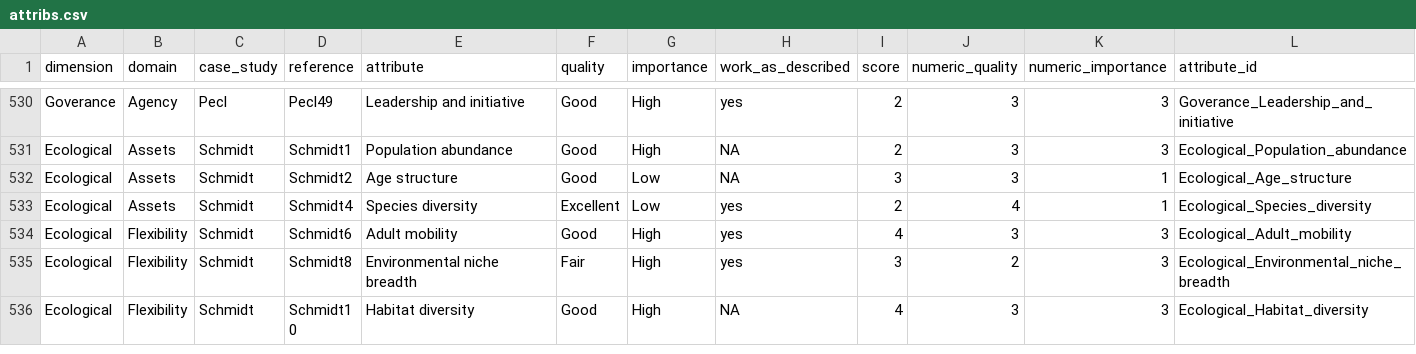
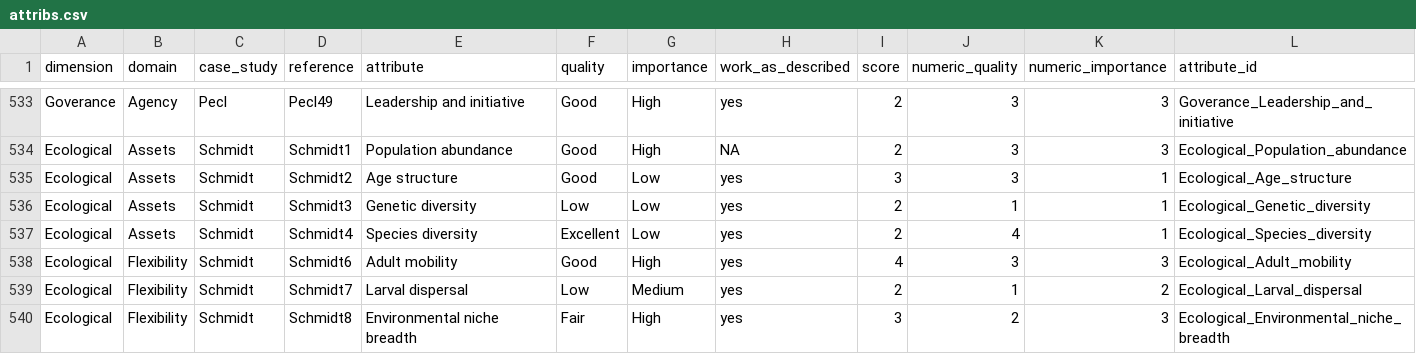
Before and after one commit to Science-for-Nature-and-People/climate-resilient-fisheries, a CSV file: case_study_analysis/mf_clustering_analysis/data/attribs.csv, drawn as a sheet; only a part is shown, gaps mark what is left out; the shorter side is filled out with more unchanged rows; the diff covers the shown part only.

Commit message:
Working on case study groupings for tool content development

```diff
--- a/case_study_analysis/mf_clustering_analysis/data/attribs.csv
+++ b/case_study_analysis/mf_clustering_analysis/data/attribs.csv
@@ -531,5 +534,7 @@ Goverance,Agency,Pecl,Pecl49,Leadership and initiative,Good,High,yes,2,3,3,Gover
 Ecological,Assets,Schmidt,Schmidt1,Population abundance,Good,High,NA,2,3,3,Ecological_Population_abundance
-Ecological,Assets,Schmidt,Schmidt2,Age structure,Good,Low,NA,3,3,1,Ecological_Age_structure
+Ecological,Assets,Schmidt,Schmidt2,Age structure,Good,Low,yes,3,3,1,Ecological_Age_structure
+Ecological,Assets,Schmidt,Schmidt3,Genetic diversity,Low,Low,yes,2,1,1,Ecological_Genetic_diversity
 Ecological,Assets,Schmidt,Schmidt4,Species diversity,Excellent,Low,yes,2,4,1,Ecological_Species_diversity
 Ecological,Flexibility,Schmidt,Schmidt6,Adult mobility,Good,High,yes,4,3,3,Ecological_Adult_mobility
+Ecological,Flexibility,Schmidt,Schmidt7,Larval dispersal,Low,Medium,yes,2,1,2,Ecological_Larval_dispersal
 Ecological,Flexibility,Schmidt,Schmidt8,Environmental niche breadth,Fair,High,yes,3,2,3,Ecological_Environmental_niche_breadth
```
Also changed, not shown: 7 added rows and 36 edited cells elsewhere in this file, case_study_analysis/mf_clustering_analysis/data/attributes_merged_clean.csv, 5 other files.
